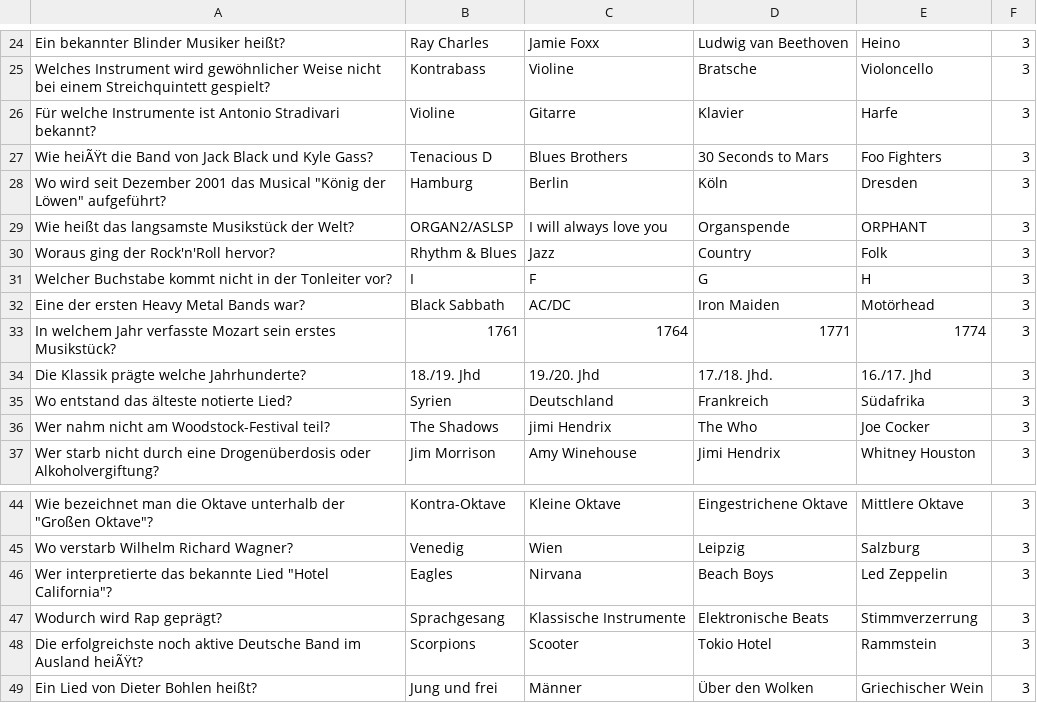
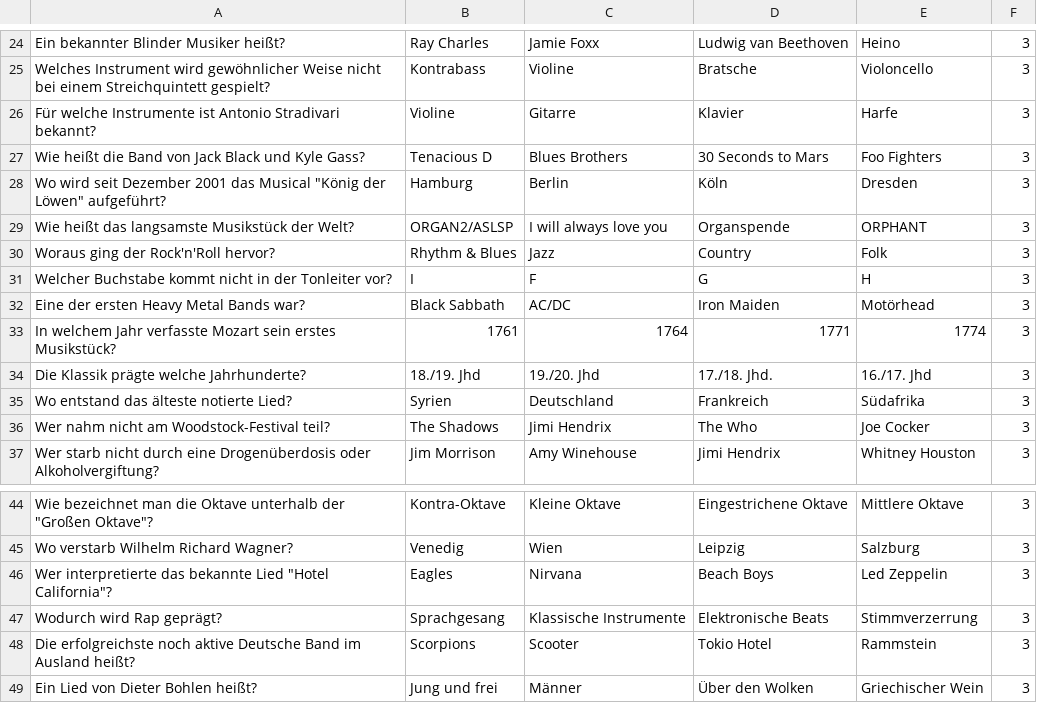
Before and after one commit to PeteSVS/MightyLunatics, a CSV file: Project/QuizApp/app/src/main/assets/musik.csv, drawn as a sheet; only a part is shown, gaps mark what is left out; the diff names each change by its address in the sheet, - before the commit and + after, or states it on an @@ line.

```diff
--- a/Project/QuizApp/app/src/main/assets/musik.csv
+++ b/Project/QuizApp/app/src/main/assets/musik.csv
-A27: Wie heiÃŸt die Band…
+A27: Wie heißt die Band…
-C36: jimi Hendrix
+C36: Jimi Hendrix
-A48: …im Ausland heiÃŸt?
+A48: …im Ausland heißt?
```
Also changed, not shown: 1 other file.
